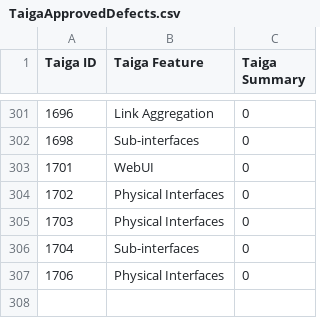
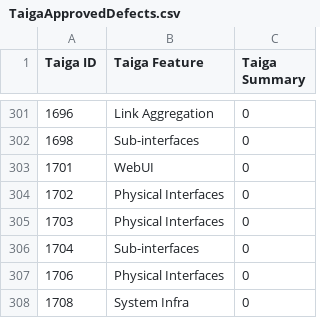
Before and after one commit to OpenSwitchNOS/openswitch-infra-commit-validation, a CSV file: TaigaApprovedDefects.csv, drawn as a sheet; only a part is shown, gaps mark what is left out; the diff names each change by its address in the sheet, - before the commit and + after, or states it on an @@ line.

Commit message:
1708
Signed-off-by: Scotten <susan.scotten@hpe.com>

```diff
--- a/TaigaApprovedDefects.csv
+++ b/TaigaApprovedDefects.csv
+row 308: 1708 | System Infra | 0
```
